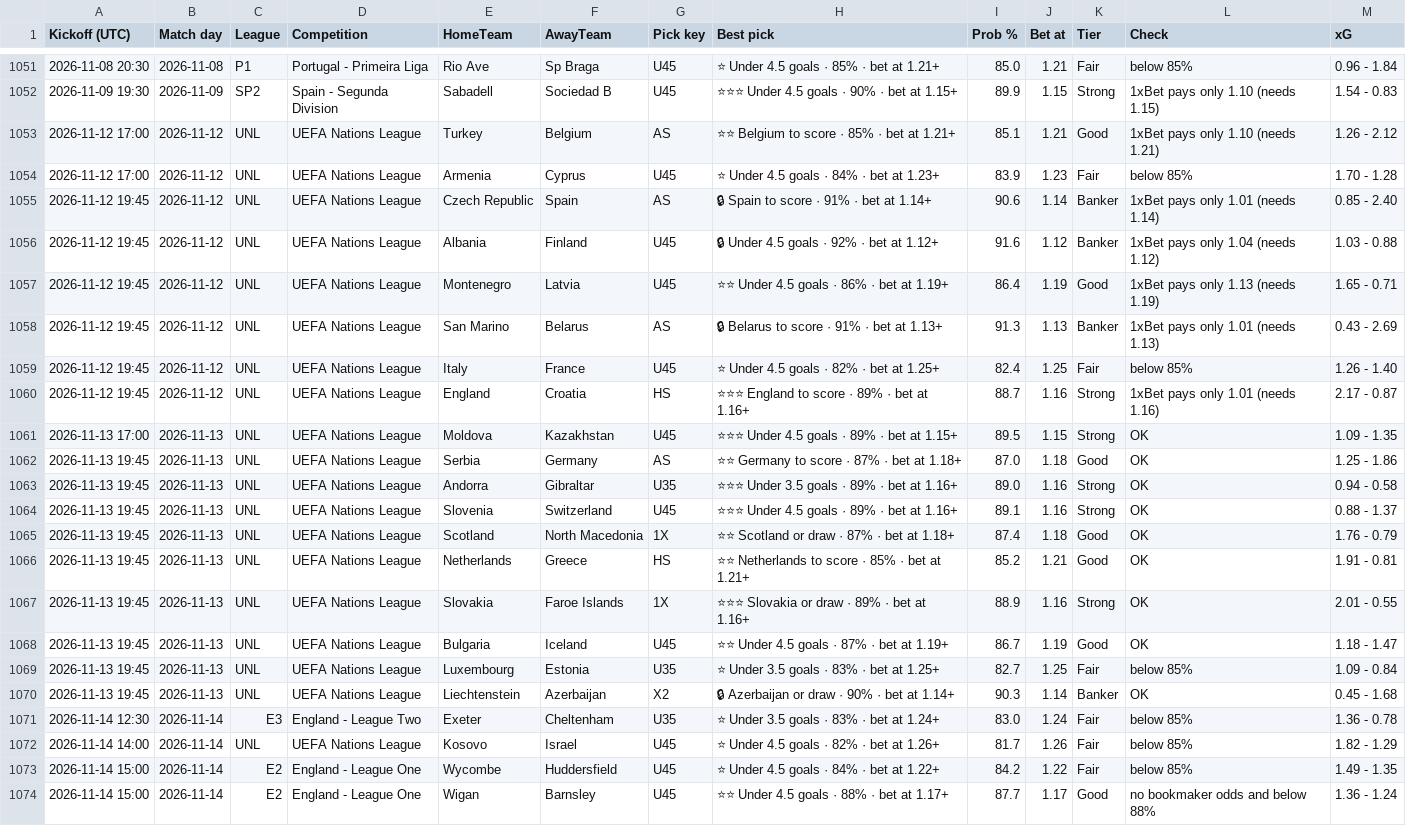
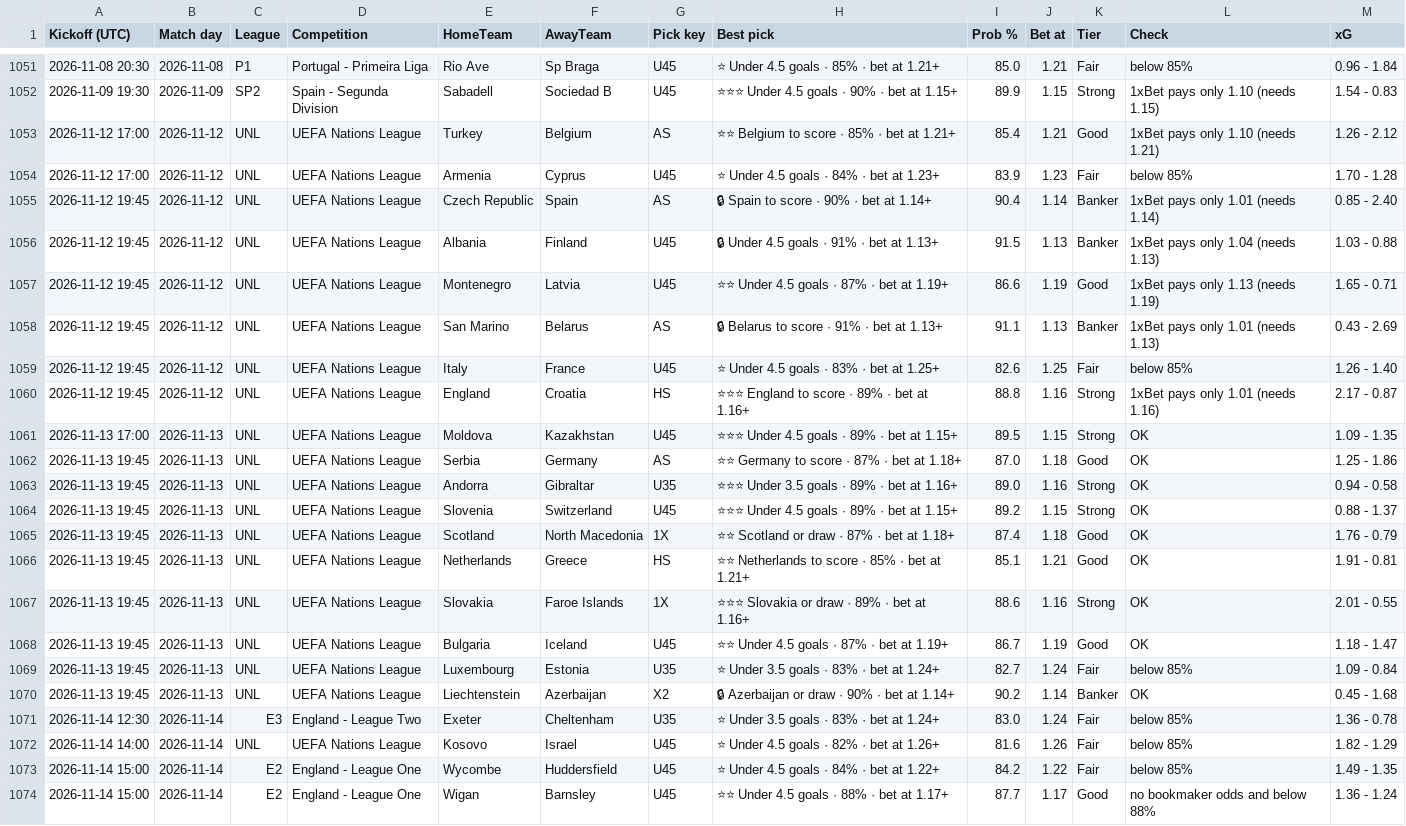
Before and after one commit to tambejasparh/epl-value-dashboard, a CSV file: best_picks_log.csv, drawn as a sheet; only a part is shown, gaps mark what is left out; the diff covers the shown part only.

```diff
--- a/best_picks_log.csv
+++ b/best_picks_log.csv
@@ -1052,10 +1052,10 @@ Kickoff (UTC),Match day,League,Competition,HomeTeam,AwayTeam,Pick key,Best pick,
 2026-11-09 19:30,2026-11-09,SP2,Spain - Segunda Division,Sabadell,Sociedad B,U45,⭐⭐⭐ Under 4.5 goals · 90% · bet at 1.15+,89.9,1.15,Strong,1xBet pays only 1.10 (needs 1.15),1.54 - 0.83
-2026-11-12 17:00,2026-11-12,UNL,UEFA Nations League,Turkey,Belgium,AS,⭐⭐ Belgium to score · 85% · bet at 1.21+,85.1,1.21,Good,1xBet pays only 1.10 (needs 1.21),1.26 - 2.12
+2026-11-12 17:00,2026-11-12,UNL,UEFA Nations League,Turkey,Belgium,AS,⭐⭐ Belgium to score · 85% · bet at 1.21+,85.4,1.21,Good,1xBet pays only 1.10 (needs 1.21),1.26 - 2.12
 2026-11-12 17:00,2026-11-12,UNL,UEFA Nations League,Armenia,Cyprus,U45,⭐ Under 4.5 goals · 84% · bet at 1.23+,83.9,1.23,Fair,below 85%,1.70 - 1.28
-2026-11-12 19:45,2026-11-12,UNL,UEFA Nations League,Czech Republic,Spain,AS,🔒 Spain to score · 91% · bet at 1.14+,90.6,1.14,Banker,1xBet pays only 1.01 (needs 1.14),0.85 - 2.40
-2026-11-12 19:45,2026-11-12,UNL,UEFA Nations League,Albania,Finland,U45,🔒 Under 4.5 goals · 92% · bet at 1.12+,91.6,1.12,Banker,1xBet pays only 1.04 (needs 1.12),1.03 - 0.88
-2026-11-12 19:45,2026-11-12,UNL,UEFA Nations League,Montenegro,Latvia,U45,⭐⭐ Under 4.5 goals · 86% · bet at 1.19+,86.4,1.19,Good,1xBet pays only 1.13 (needs 1.19),1.65 - 0.71
-2026-11-12 19:45,2026-11-12,UNL,UEFA Nations League,San Marino,Belarus,AS,🔒 Belarus to score · 91% · bet at 1.13+,91.3,1.13,Banker,1xBet pays only 1.01 (needs 1.13),0.43 - 2.69
-2026-11-12 19:45,2026-11-12,UNL,UEFA Nations League,Italy,France,U45,⭐ Under 4.5 goals · 82% · bet at 1.25+,82.4,1.25,Fair,below 85%,1.26 - 1.40
-2026-11-12 19:45,2026-11-12,UNL,UEFA Nations League,England,Croatia,HS,⭐⭐⭐ England to score · 89% · bet at 1.16+,88.7,1.16,Strong,1xBet pays only 1.01 (needs 1.16),2.17 - 0.87
+2026-11-12 19:45,2026-11-12,UNL,UEFA Nations League,Czech Republic,Spain,AS,🔒 Spain to score · 90% · bet at 1.14+,90.4,1.14,Banker,1xBet pays only 1.01 (needs 1.14),0.85 - 2.40
+2026-11-12 19:45,2026-11-12,UNL,UEFA Nations League,Albania,Finland,U45,🔒 Under 4.5 goals · 91% · bet at 1.13+,91.5,1.13,Banker,1xBet pays only 1.04 (needs 1.13),1.03 - 0.88
+2026-11-12 19:45,2026-11-12,UNL,UEFA Nations League,Montenegro,Latvia,U45,⭐⭐ Under 4.5 goals · 87% · bet at 1.19+,86.6,1.19,Good,1xBet pays only 1.13 (needs 1.19),1.65 - 0.71
+2026-11-12 19:45,2026-11-12,UNL,UEFA Nations League,San Marino,Belarus,AS,🔒 Belarus to score · 91% · bet at 1.13+,91.1,1.13,Banker,1xBet pays only 1.01 (needs 1.13),0.43 - 2.69
+2026-11-12 19:45,2026-11-12,UNL,UEFA Nations League,Italy,France,U45,⭐ Under 4.5 goals · 83% · bet at 1.25+,82.6,1.25,Fair,below 85%,1.26 - 1.40
+2026-11-12 19:45,2026-11-12,UNL,UEFA Nations League,England,Croatia,HS,⭐⭐⭐ England to score · 89% · bet at 1.16+,88.8,1.16,Strong,1xBet pays only 1.01 (needs 1.16),2.17 - 0.87
 2026-11-13 17:00,2026-11-13,UNL,UEFA Nations League,Moldova,Kazakhstan,U45,⭐⭐⭐ Under 4.5 goals · 89% · bet at 1.15+,89.5,1.15,Strong,OK,1.09 - 1.35
@@ -1063,11 +1063,11 @@ Kickoff (UTC),Match day,League,Competition,HomeTeam,AwayTeam,Pick key,Best pick,
 2026-11-13 19:45,2026-11-13,UNL,UEFA Nations League,Andorra,Gibraltar,U35,⭐⭐⭐ Under 3.5 goals · 89% · bet at 1.16+,89.0,1.16,Strong,OK,0.94 - 0.58
-2026-11-13 19:45,2026-11-13,UNL,UEFA Nations League,Slovenia,Switzerland,U45,⭐⭐⭐ Under 4.5 goals · 89% · bet at 1.16+,89.1,1.16,Strong,OK,0.88 - 1.37
+2026-11-13 19:45,2026-11-13,UNL,UEFA Nations League,Slovenia,Switzerland,U45,⭐⭐⭐ Under 4.5 goals · 89% · bet at 1.15+,89.2,1.15,Strong,OK,0.88 - 1.37
 2026-11-13 19:45,2026-11-13,UNL,UEFA Nations League,Scotland,North Macedonia,1X,⭐⭐ Scotland or draw · 87% · bet at 1.18+,87.4,1.18,Good,OK,1.76 - 0.79
-2026-11-13 19:45,2026-11-13,UNL,UEFA Nations League,Netherlands,Greece,HS,⭐⭐ Netherlands to score · 85% · bet at 1.21+,85.2,1.21,Good,OK,1.91 - 0.81
-2026-11-13 19:45,2026-11-13,UNL,UEFA Nations League,Slovakia,Faroe Islands,1X,⭐⭐⭐ Slovakia or draw · 89% · bet at 1.16+,88.9,1.16,Strong,OK,2.01 - 0.55
+2026-11-13 19:45,2026-11-13,UNL,UEFA Nations League,Netherlands,Greece,HS,⭐⭐ Netherlands to score · 85% · bet at 1.21+,85.1,1.21,Good,OK,1.91 - 0.81
+2026-11-13 19:45,2026-11-13,UNL,UEFA Nations League,Slovakia,Faroe Islands,1X,⭐⭐⭐ Slovakia or draw · 89% · bet at 1.16+,88.6,1.16,Strong,OK,2.01 - 0.55
 2026-11-13 19:45,2026-11-13,UNL,UEFA Nations League,Bulgaria,Iceland,U45,⭐⭐ Under 4.5 goals · 87% · bet at 1.19+,86.7,1.19,Good,OK,1.18 - 1.47
-2026-11-13 19:45,2026-11-13,UNL,UEFA Nations League,Luxembourg,Estonia,U35,⭐ Under 3.5 goals · 83% · bet at 1.25+,82.7,1.25,Fair,below 85%,1.09 - 0.84
-2026-11-13 19:45,2026-11-13,UNL,UEFA Nations League,Liechtenstein,Azerbaijan,X2,🔒 Azerbaijan or draw · 90% · bet at 1.14+,90.3,1.14,Banker,OK,0.45 - 1.68
+2026-11-13 19:45,2026-11-13,UNL,UEFA Nations League,Luxembourg,Estonia,U35,⭐ Under 3.5 goals · 83% · bet at 1.24+,82.7,1.24,Fair,below 85%,1.09 - 0.84
+2026-11-13 19:45,2026-11-13,UNL,UEFA Nations League,Liechtenstein,Azerbaijan,X2,🔒 Azerbaijan or draw · 90% · bet at 1.14+,90.2,1.14,Banker,OK,0.45 - 1.68
 2026-11-14 12:30,2026-11-14,E3,England - League Two,Exeter,Cheltenham,U35,⭐ Under 3.5 goals · 83% · bet at 1.24+,83.0,1.24,Fair,below 85%,1.36 - 0.78
-2026-11-14 14:00,2026-11-14,UNL,UEFA Nations League,Kosovo,Israel,U45,⭐ Under 4.5 goals · 82% · bet at 1.26+,81.7,1.26,Fair,below 85%,1.82 - 1.29
+2026-11-14 14:00,2026-11-14,UNL,UEFA Nations League,Kosovo,Israel,U45,⭐ Under 4.5 goals · 82% · bet at 1.26+,81.6,1.26,Fair,below 85%,1.82 - 1.29
 2026-11-14 15:00,2026-11-14,E2,England - League One,Wycombe,Huddersfield,U45,⭐ Under 4.5 goals · 84% · bet at 1.22+,84.2,1.22,Fair,below 85%,1.49 - 1.35
```
Also changed, not shown: 17 edited cells elsewhere in this file, data_snapshot/af_odds.csv, data_snapshot/cup_odds.csv, 6 other files.
